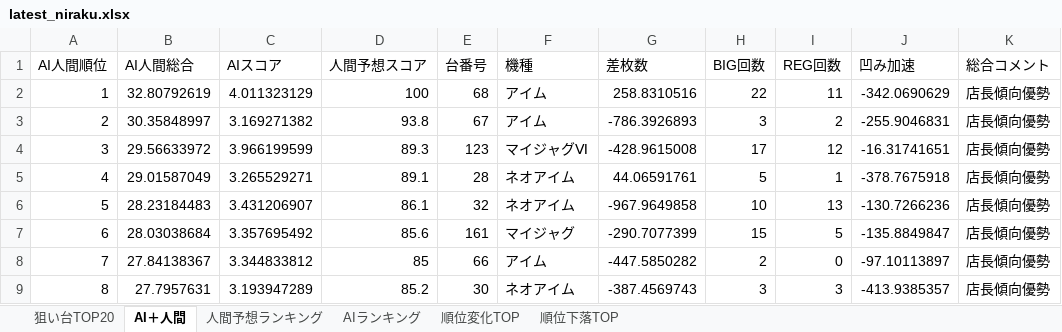
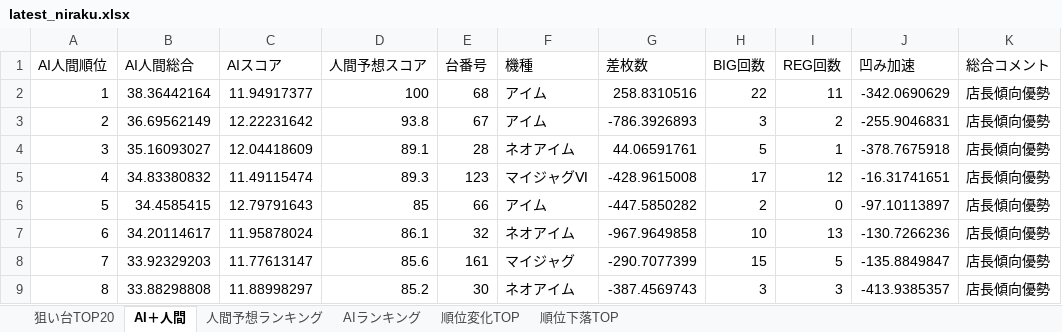
Before and after one commit to yuki061563-debug/juggler-assistant, an Excel workbook: latest_niraku.xlsx, sheet AI＋人間, drawn as a sheet; only a part is shown; values as stored, in another font and other column widths than the file's, no borders; removed rows and columns are numbered as before the commit, all else as after; the diff covers the shown part only; the diff names each change by its address in the sheet, - before the commit and + after, or states it on an @@ line.

```diff
--- a/latest_niraku.xlsx (sheet AI＋人間)
+++ b/latest_niraku.xlsx (sheet AI＋人間)
-B2 (AI人間総合): 32.80792619
+B2 (AI人間総合): 38.36442164
-C2 (AIスコア): 4.011323129
+C2 (AIスコア): 11.94917377
-B3 (AI人間総合): 30.35848997
+B3 (AI人間総合): 36.69562149
-C3 (AIスコア): 3.169271382
+C3 (AIスコア): 12.22231642
-B4 (AI人間総合): 29.56633972
+B4 (AI人間総合): 35.16093027
-C4 (AIスコア): 3.966199599
+C4 (AIスコア): 12.04418609
-D4 (人間予想スコア): 89.3
+D4 (人間予想スコア): 89.1
-E4 (台番号): 123
+E4 (台番号): 28
-F4 (機種): マイジャグⅥ
+F4 (機種): ネオアイム
-G4 (差枚数): -428.9615008
+G4 (差枚数): 44.06591761
-H4 (BIG回数): 17
+H4 (BIG回数): 5
-I4 (REG回数): 12
+I4 (REG回数): 1
-J4 (凹み加速): -16.31741651
+J4 (凹み加速): -378.7675918
-B5 (AI人間総合): 29.01587049
+B5 (AI人間総合): 34.83380832
-C5 (AIスコア): 3.265529271
+C5 (AIスコア): 11.49115474
-D5 (人間予想スコア): 89.1
+D5 (人間予想スコア): 89.3
-E5 (台番号): 28
+E5 (台番号): 123
-F5 (機種): ネオアイム
+F5 (機種): マイジャグⅥ
-G5 (差枚数): 44.06591761
+G5 (差枚数): -428.9615008
-H5 (BIG回数): 5
+H5 (BIG回数): 17
-I5 (REG回数): 1
+I5 (REG回数): 12
-J5 (凹み加速): -378.7675918
+J5 (凹み加速): -16.31741651
+row 6: 5 | 34.4585415 | 12.79791643 | 85 | 66 | アイム | -447.5850282 | 2 | 0 | -97.10113897 | 店長傾向優勢
-A7 (AI人間順位): 5
+A7 (AI人間順位): 6
-B7 (AI人間総合): 28.23184483
+B7 (AI人間総合): 34.20114617
-C7 (AIスコア): 3.431206907
+C7 (AIスコア): 11.95878024
-A8 (AI人間順位): 6
+A8 (AI人間順位): 7
-B8 (AI人間総合): 28.03038684
+B8 (AI人間総合): 33.92329203
-C8 (AIスコア): 3.357695492
+C8 (AIスコア): 11.77613147
-row 8: 7 | 27.84138367 | 3.344833812 | 85 | 66 | アイム | -447.5850282 | 2 | 0 | -97.10113897 | 店長傾向優勢
-B9 (AI人間総合): 27.7957631
+B9 (AI人間総合): 33.88298808
-C9 (AIスコア): 3.193947289
+C9 (AIスコア): 11.88998297
```
Also changed, not shown: 8 added rows, 8 removed rows and 165 edited cells elsewhere in this sheet, sheet AIランキング, sheet 順位変化TOP, sheet 順位下落TOP, sheet 狙い台TOP20, sheet 人間予想ランキング.
